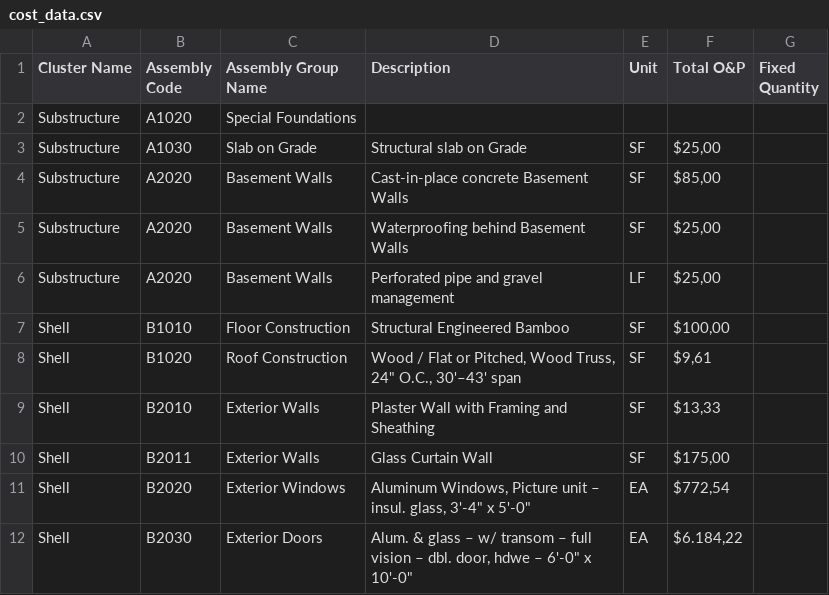
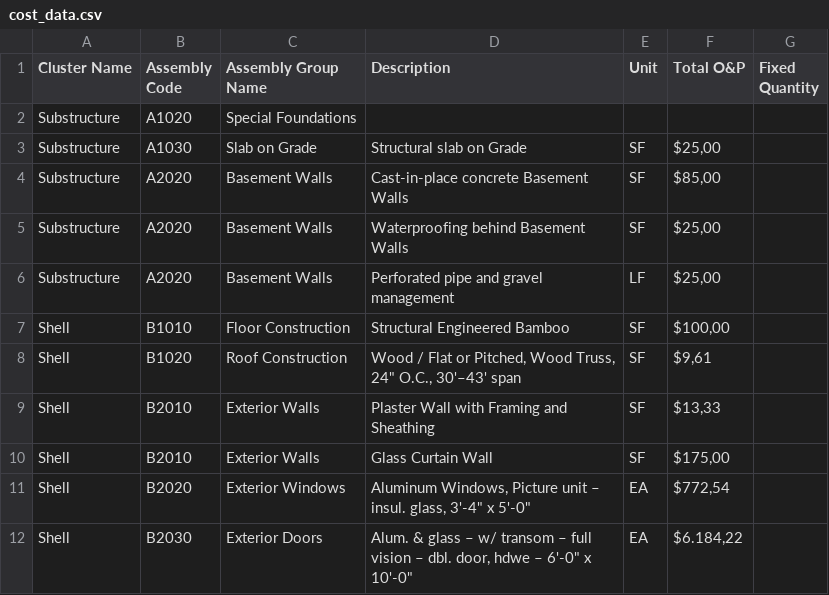
Before and after one commit to mxngl/AutoTVD, a CSV file: cost_data.csv, drawn as a sheet; only a part is shown.

Commit message:
Update cost_data.csv
Fixed Assembly Code on exterior glass curtain panel

```diff
--- a/cost_data.csv
+++ b/cost_data.csv
@@ -9,3 +9,3 @@ Shell,B1020,Roof Construction,"Wood / Flat or Pitched, Wood Truss, 24"" O.C., 30
 Shell,B2010,Exterior Walls,Plaster Wall with Framing and Sheathing,SF,"$13,33",
-Shell,B2011,Exterior Walls,Glass Curtain Wall,SF,"$175,00",
+Shell,B2010,Exterior Walls,Glass Curtain Wall,SF,"$175,00",
 Shell,B2020,Exterior Windows,"Aluminum Windows, Picture unit – insul. glass, 3'-4"" x 5'-0""",EA,"$772,54",
```
